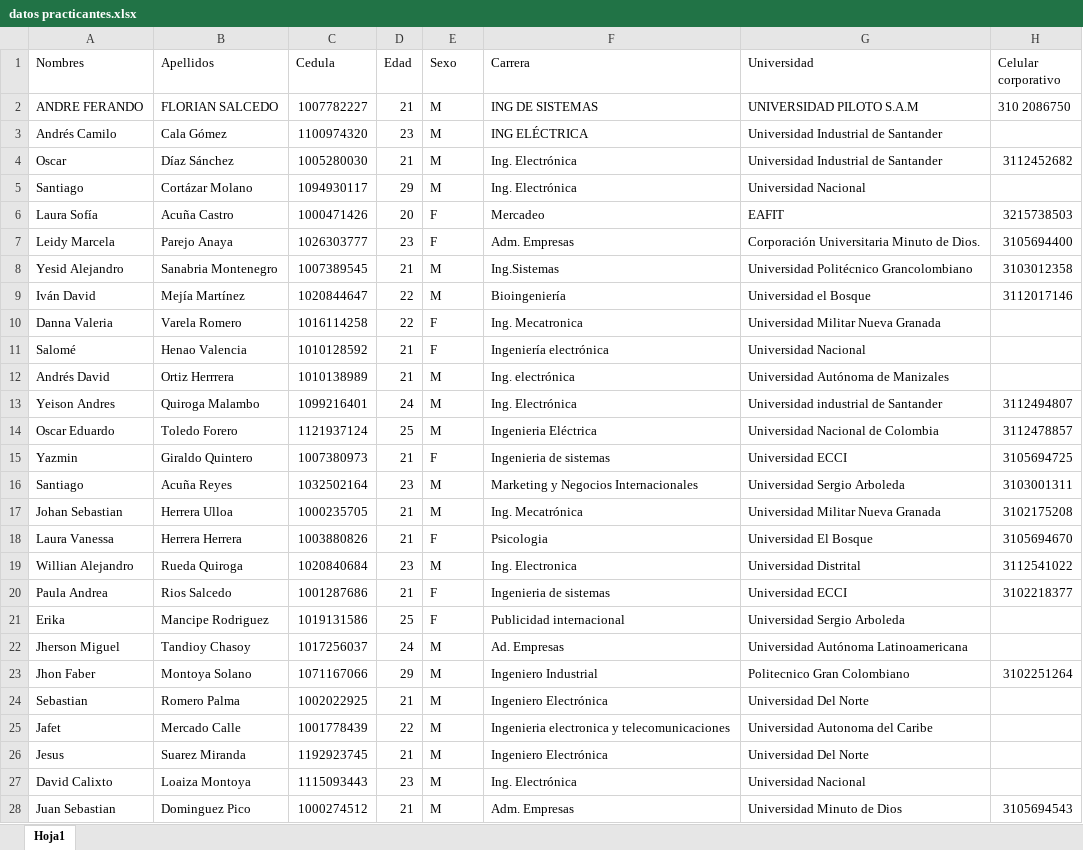
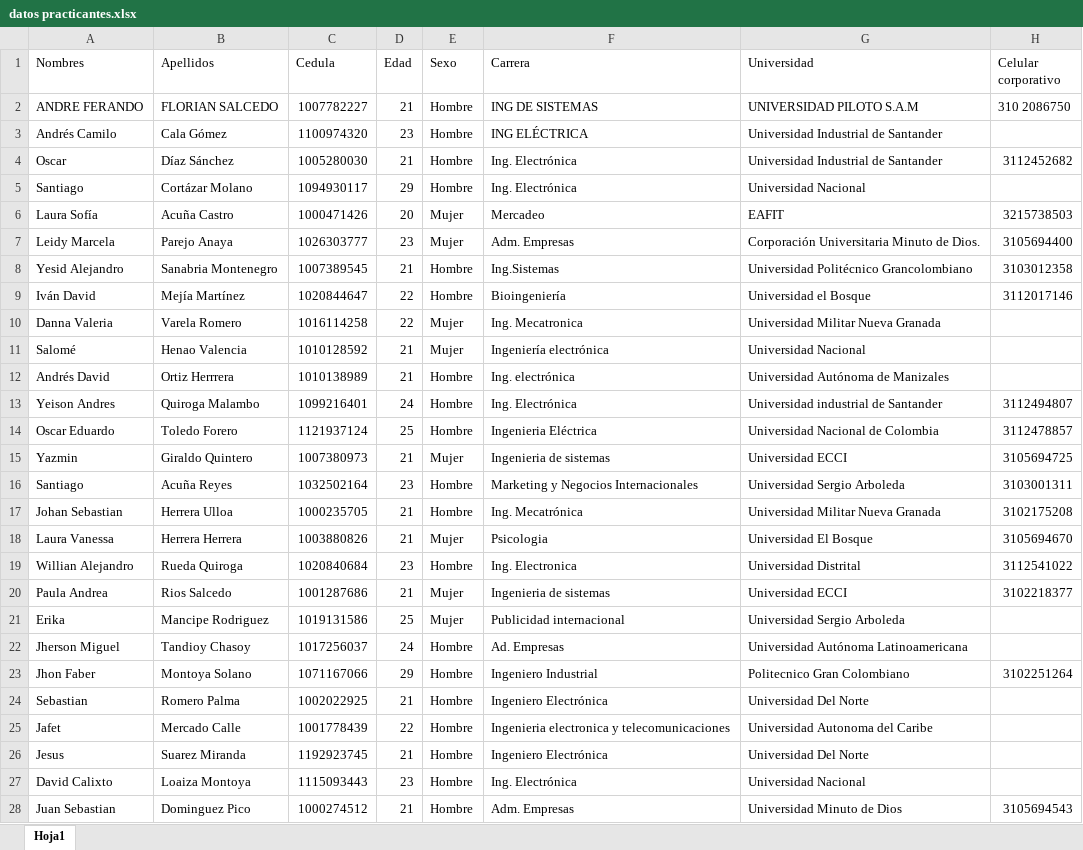
Before and after one commit to YesidSanabria/Proyecto-Generacion-XXI, an Excel workbook: data/datos practicantes.xlsx, sheet Hoja1, drawn as a sheet; only a part is shown; values as stored, in another font and other column widths than the file's, no borders; table styles not drawn; the diff covers the shown part only; the diff names each change by its address in the sheet, - before the commit and + after, or states it on an @@ line.

```diff
--- a/data/datos practicantes.xlsx (sheet Hoja1)
+++ b/data/datos practicantes.xlsx (sheet Hoja1)
-E2:E5 (Sexo): M
+E2:E5 (Sexo): Hombre
-E6:E7 (Sexo): F
+E6:E7 (Sexo): Mujer
-E8:E9 (Sexo): M
+E8:E9 (Sexo): Hombre
-E10:E11 (Sexo): F
+E10:E11 (Sexo): Mujer
-E12:E14 (Sexo): M
+E12:E14 (Sexo): Hombre
-E15 (Sexo): F
+E15 (Sexo): Mujer
-E16:E17 (Sexo): M
+E16:E17 (Sexo): Hombre
-E18 (Sexo): F
+E18 (Sexo): Mujer
-E19 (Sexo): M
+E19 (Sexo): Hombre
-E20:E21 (Sexo): F
+E20:E21 (Sexo): Mujer
-E22:E28 (Sexo): M
+E22:E28 (Sexo): Hombre
```
Also changed, not shown: 20 edited cells elsewhere in this sheet, 9 other files.
